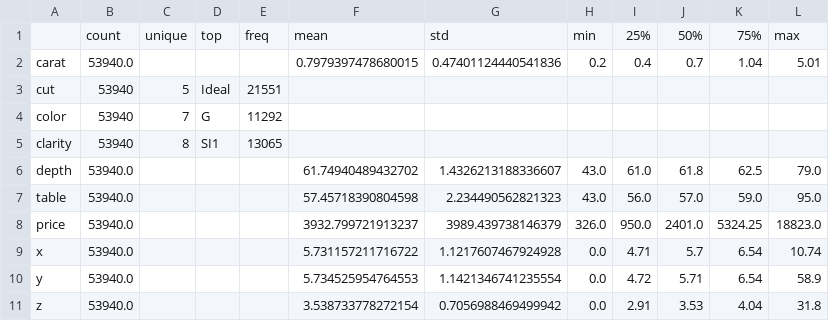
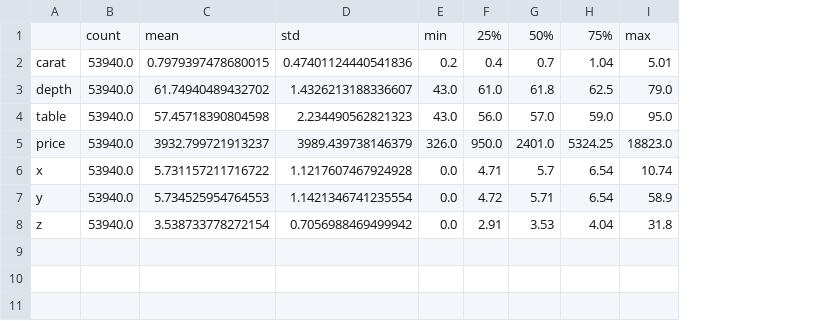
Before and after one commit to MikelCoti/Evolve-Estadistica-Mikel-Cotillas, a CSV file: practica_final_cotillas_villa_mikel/output/ej1_descriptivo.csv, drawn as a sheet; removed rows and columns are numbered as before the commit, all else as after; the diff names each change by its address in the sheet, - before the commit and + after, or states it on an @@ line.

```diff
--- a/practica_final_cotillas_villa_mikel/output/ej1_descriptivo.csv
+++ b/practica_final_cotillas_villa_mikel/output/ej1_descriptivo.csv
-column C, row 1: unique
-column D, row 1: top
-column E, row 1: freq
-row 3: cut | 53940 | 5 | Ideal | 21551
-row 4: color | 53940 | 7 | G | 11292
-row 5: clarity | 53940 | 8 | SI1 | 13065
```
Also changed, not shown: 3 other files.
